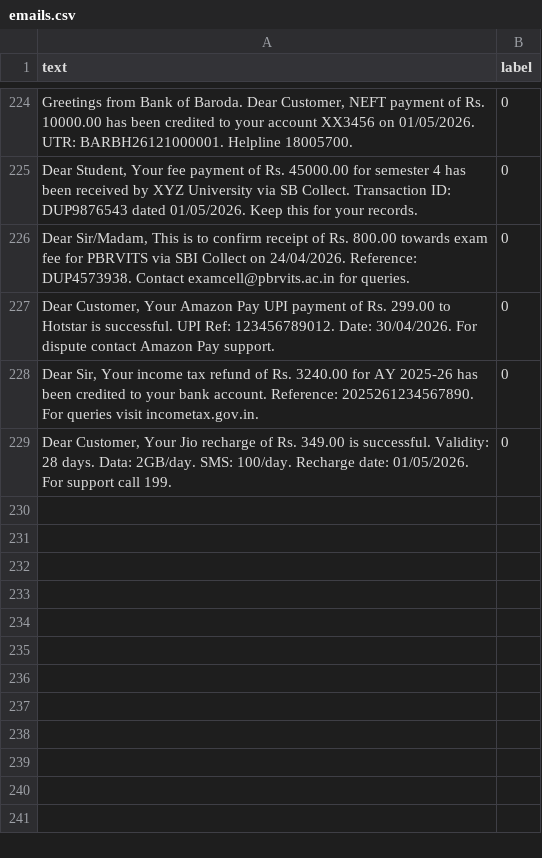
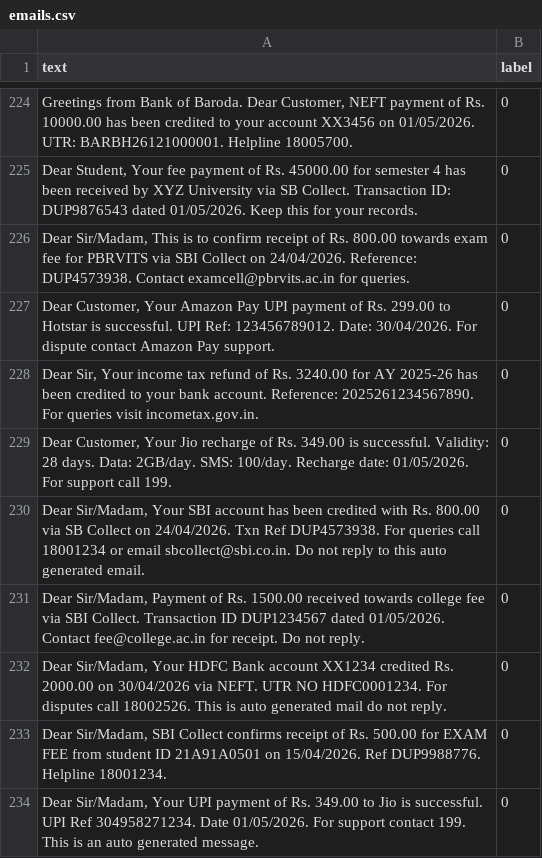
Before and after one commit to rishi-git2006/phishing-detector-v2, a CSV file: data/emails.csv, drawn as a sheet; only a part is shown, gaps mark what is left out.

Commit message:
Fix SBI bank email false positive

```diff
--- a/data/emails.csv
+++ b/data/emails.csv
@@ -229 +229,6 @@ text,label
 "Dear Customer, Your Jio recharge of Rs. 349.00 is successful. Validity: 28 days. Data: 2GB/day. SMS: 100/day. Recharge date: 01/05/2026. For support call 199.",0
+"Dear Sir/Madam, Your SBI account has been credited with Rs. 800.00 via SB Collect on 24/04/2026. Txn Ref DUP4573938. For queries call 18001234 or email sbcollect@sbi.co.in. Do not reply to this auto generated email.",0
+"Dear Sir/Madam, Payment of Rs. 1500.00 received towards college fee via SBI Collect. Transaction ID DUP1234567 dated 01/05/2026. Contact fee@college.ac.in for receipt. Do not reply.",0
+"Dear Sir/Madam, Your HDFC Bank account XX1234 credited Rs. 2000.00 on 30/04/2026 via NEFT. UTR NO HDFC0001234. For disputes call 18002526. This is auto generated mail do not reply.",0
+"Dear Sir/Madam, SBI Collect confirms receipt of Rs. 500.00 for EXAM FEE from student ID 21A91A0501 on 15/04/2026. Ref DUP9988776. Helpline 18001234.",0
+"Dear Sir/Madam, Your UPI payment of Rs. 349.00 to Jio is successful. UPI Ref 304958271234. Date 01/05/2026. For support contact 199. This is an auto generated message.",0
```
Also changed, not shown: 5 other files.
